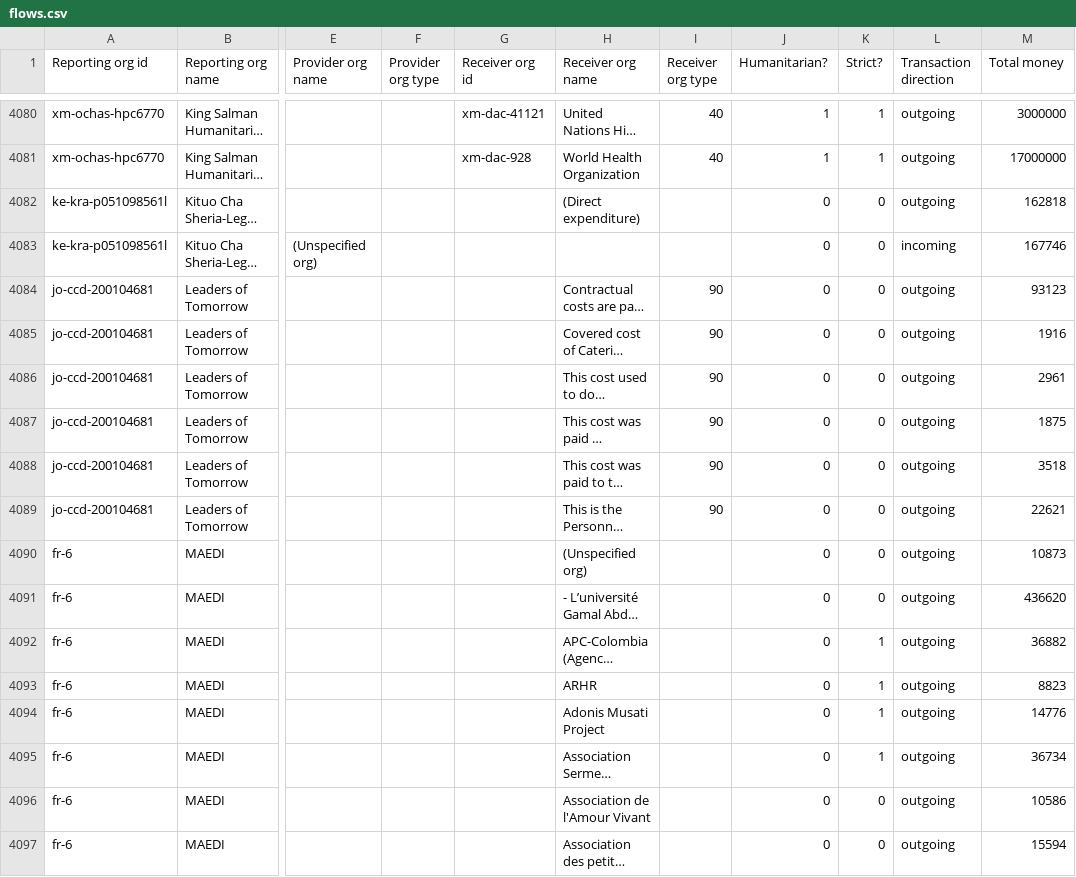
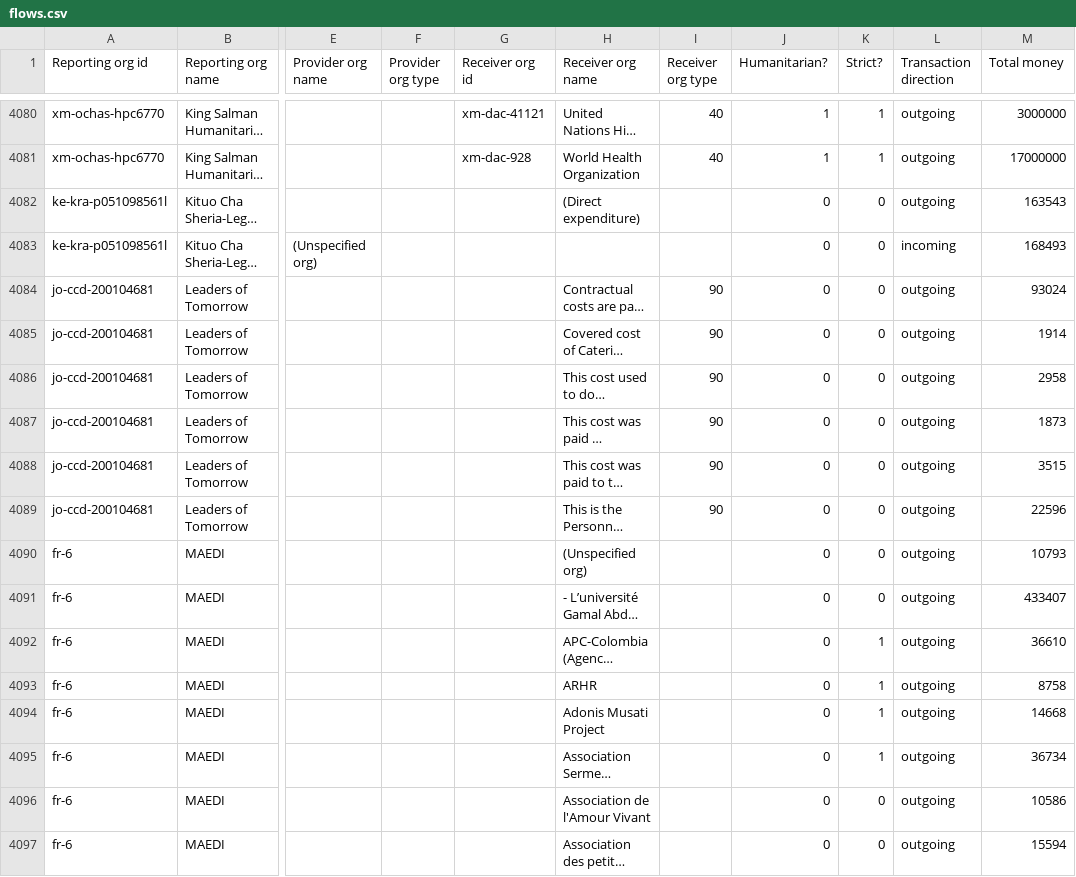
Before and after one commit to OCHA-DAP/hdx-scraper-iati-viz, a CSV file: flows.csv, drawn as a sheet; only a part is shown, gaps mark what is left out; long unchanged cells end in …; the diff covers the shown part only; the diff names each change by its address in the sheet, - before the commit and + after, or states it on an @@ line.

```diff
--- a/flows.csv
+++ b/flows.csv
-M4082 (Total money): 162818
+M4082 (Total money): 163543
-M4083 (Total money): 167746
+M4083 (Total money): 168493
-M4084 (Total money): 93123
+M4084 (Total money): 93024
-M4085 (Total money): 1916
+M4085 (Total money): 1914
-M4086 (Total money): 2961
+M4086 (Total money): 2958
-M4087 (Total money): 1875
+M4087 (Total money): 1873
-M4088 (Total money): 3518
+M4088 (Total money): 3515
-M4089 (Total money): 22621
+M4089 (Total money): 22596
-M4090 (Total money): 10873
+M4090 (Total money): 10793
-M4091 (Total money): 436620
+M4091 (Total money): 433407
-M4092 (Total money): 36882
+M4092 (Total money): 36610
-M4093 (Total money): 8823
+M4093 (Total money): 8758
-M4094 (Total money): 14776
+M4094 (Total money): 14668
```
Also changed, not shown: 52 edited cells elsewhere in this file, 4 other files.
